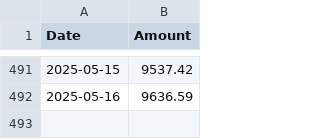
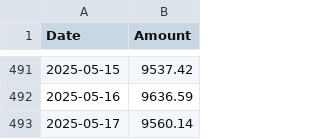
Before and after one commit to fosskingdom/Datasets-for-ML, a CSV file: e-gold.csv, drawn as a sheet; only a part is shown, gaps mark what is left out; the diff names each change by its address in the sheet, - before the commit and + after, or states it on an @@ line.

Commit message:
Update e-gold.csv 2025-05-17

```diff
--- a/e-gold.csv
+++ b/e-gold.csv
+row 493: 2025-05-17 | 9560.14
```
